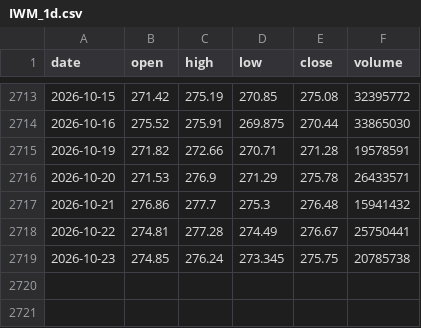
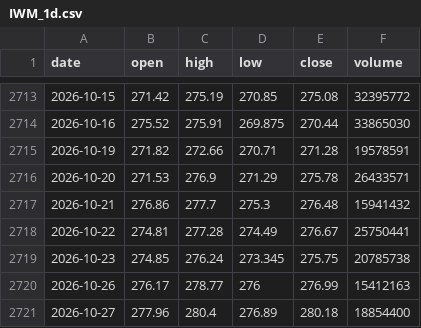
Before and after one commit to mpv-ai/mpv, a CSV file: trading/research/data/IWM_1d.csv, drawn as a sheet; only a part is shown, gaps mark what is left out; the diff names each change by its address in the sheet, - before the commit and + after, or states it on an @@ line.

```diff
--- a/trading/research/data/IWM_1d.csv
+++ b/trading/research/data/IWM_1d.csv
+row 2720: 2026-10-26 | 276.17 | 278.77 | 276 | 276.99 | 15412163
+row 2721: 2026-10-27 | 277.96 | 280.4 | 276.89 | 280.18 | 18854400
```
Also changed, not shown: trading/research/data/QQQ_1d.csv, trading/research/data/SOXX_1d.csv, 8 other files.
